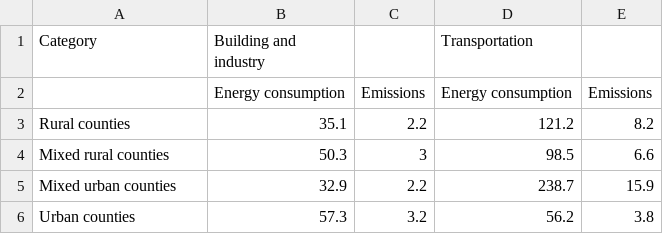
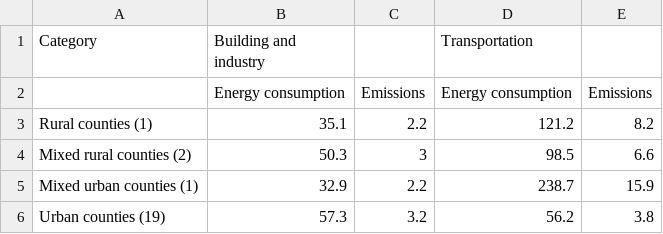
Before and after one commit to petferns/607-Project2, a CSV file: energy.csv, drawn as a sheet.

Commit message:
Add files via upload

```diff
--- a/energy.csv
+++ b/energy.csv
@@ -2,5 +2,5 @@
 ,Energy consumption,Emissions,Energy consumption,Emissions
-Rural counties,35.1,2.2,121.2,8.2
-Mixed rural counties,50.3,3,98.5,6.6
-Mixed urban counties,32.9,2.2,238.7,15.9
-Urban counties,57.3,3.2,56.2,3.8
+Rural counties (1),35.1,2.2,121.2,8.2
+Mixed rural counties (2),50.3,3,98.5,6.6
+Mixed urban counties (1),32.9,2.2,238.7,15.9
+Urban counties (19),57.3,3.2,56.2,3.8
```
